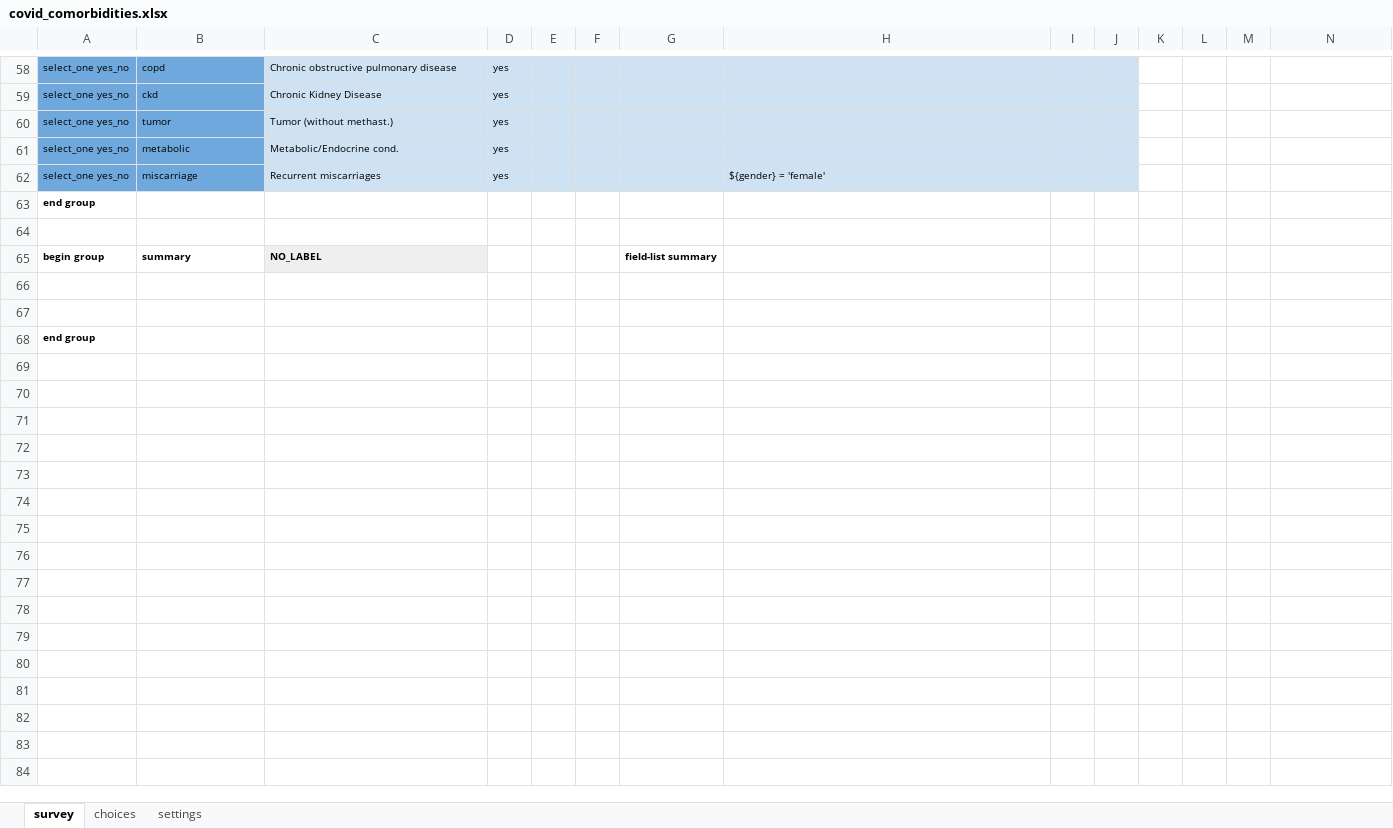
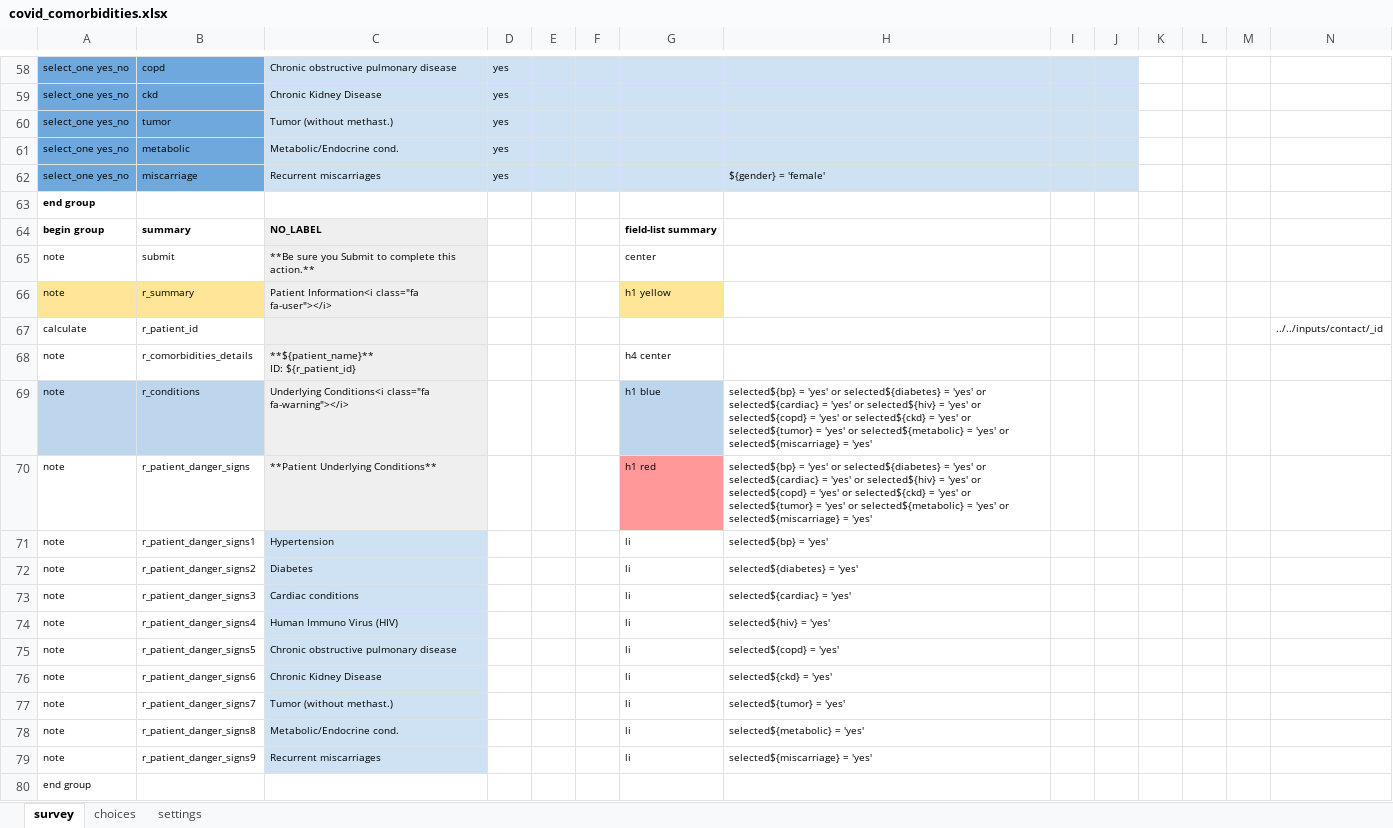
Before and after one commit to ronna/cht-lgh, an Excel workbook: forms/app/covid_comorbidities.xlsx, sheet survey, drawn as a sheet; only a part is shown, gaps mark what is left out; values as stored, in another font and other column widths than the file's, no borders; removed rows and columns are numbered as before the commit, all else as after; rows hold the shown columns only; ↵ is a line break in a cell; the diff names each change by its address in the sheet, - before the commit and + after, or states it on an @@ line.

Commit message:
Update covid_comorbidities.xlsx

```diff
--- a/forms/app/covid_comorbidities.xlsx (sheet survey)
+++ b/forms/app/covid_comorbidities.xlsx (sheet survey)
-row 64: (empty)
-row 65: (empty)
+row 65: note | submit | **Be sure you Submit to complete this action.** |  |  |  | center
-C65:C66 fill: none
+C65:C66 fill: #EFEFEF
-row 66: (empty)
+row 66: note | r_summary | Patient Information<i class="fa fa-user"></i> |  |  |  | h1 yellow
-A66:B66 fill: none
+A66:B66 fill: #FFE598
-G66 fill: none
+G66 fill: #FFE598
+row 67: calculate | r_patient_id |  |  |  |  |  |  |  |  |  |  |  | ../../inputs/contact/_id
+row 68: note | r_comorbidities_details | **${patient_name}** ↵ ID: ${r_patient_id} |  |  |  | h4 center
+row 69: note | r_conditions | Underlying Conditions<i class="fa fa-warning"></i> |  |  |  | h1 blue | selected${bp} = 'yes' or selected${diabetes} = 'yes' or selected${cardiac} = 'yes' or selected${hiv} = 'yes' or selected${copd} = 'yes' or selected${ckd} = 'yes' or selected${tumor} = 'yes' or selected${metabolic} = 'yes' or selected${miscarriage} = 'yes'
+row 70: note | r_patient_danger_signs | **Patient Underlying Conditions** |  |  |  | h1 red | selected${bp} = 'yes' or selected${diabetes} = 'yes' or selected${cardiac} = 'yes' or selected${hiv} = 'yes' or selected${copd} = 'yes' or selected${ckd} = 'yes' or selected${tumor} = 'yes' or selected${metabolic} = 'yes' or selected${miscarriage} = 'yes'
+row 71: note | r_patient_danger_signs1 | Hypertension |  |  |  | li | selected${bp} = 'yes'
+row 72: note | r_patient_danger_signs2 | Diabetes |  |  |  | li | selected${diabetes} = 'yes'
+row 73: note | r_patient_danger_signs3 | Cardiac conditions |  |  |  | li | selected${cardiac} = 'yes'
+row 74: note | r_patient_danger_signs4 | Human Immuno Virus (HIV) |  |  |  | li | selected${hiv} = 'yes'
+row 75: note | r_patient_danger_signs5 | Chronic obstructive pulmonary disease |  |  |  | li | selected${copd} = 'yes'
+row 76: note | r_patient_danger_signs6 | Chronic Kidney Disease |  |  |  | li | selected${ckd} = 'yes'
+row 77: note | r_patient_danger_signs7 | Tumor (without methast.) |  |  |  | li | selected${tumor} = 'yes'
+row 78: note | r_patient_danger_signs8 | Metabolic/Endocrine cond. |  |  |  | li | selected${metabolic} = 'yes'
+row 79: note | r_patient_danger_signs9 | Recurrent miscarriages |  |  |  | li | selected${miscarriage} = 'yes'
-A80 bold: on
+A80 bold: off
```
Also changed, not shown: sheet settings.
